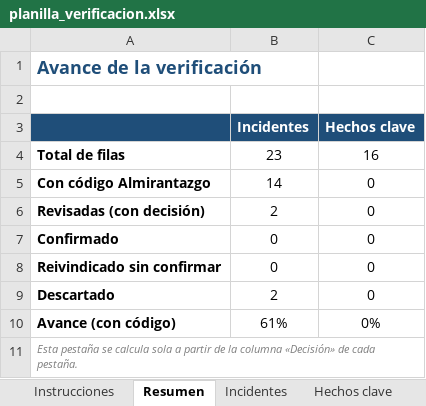
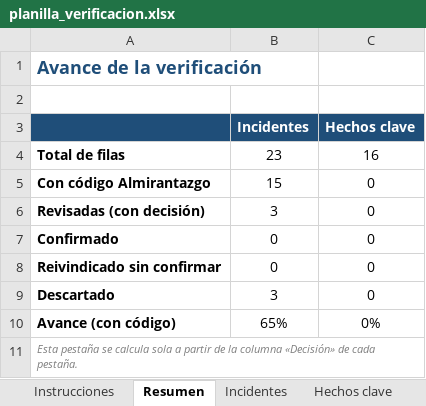
Before and after one commit to gastonaizama/Tfm, an Excel workbook: datos/verificacion/planilla_verificacion.xlsx, sheet Resumen, drawn as a sheet; values as stored, in another font and other column widths than the file's, no borders; the diff names each change by its address in the sheet, - before the commit and + after, or states it on an @@ line.

```diff
--- a/datos/verificacion/planilla_verificacion.xlsx (sheet Resumen)
+++ b/datos/verificacion/planilla_verificacion.xlsx (sheet Resumen)
-B5 (Incidentes): 14
+B5 (Incidentes): 15
-B6 (Incidentes): 2
+B6 (Incidentes): 3
-B9 (Incidentes): 2
+B9 (Incidentes): 3
-B10 (Incidentes): 61%
+B10 (Incidentes): 65%
```
Also changed, not shown: sheet Incidentes, 6 other files.
